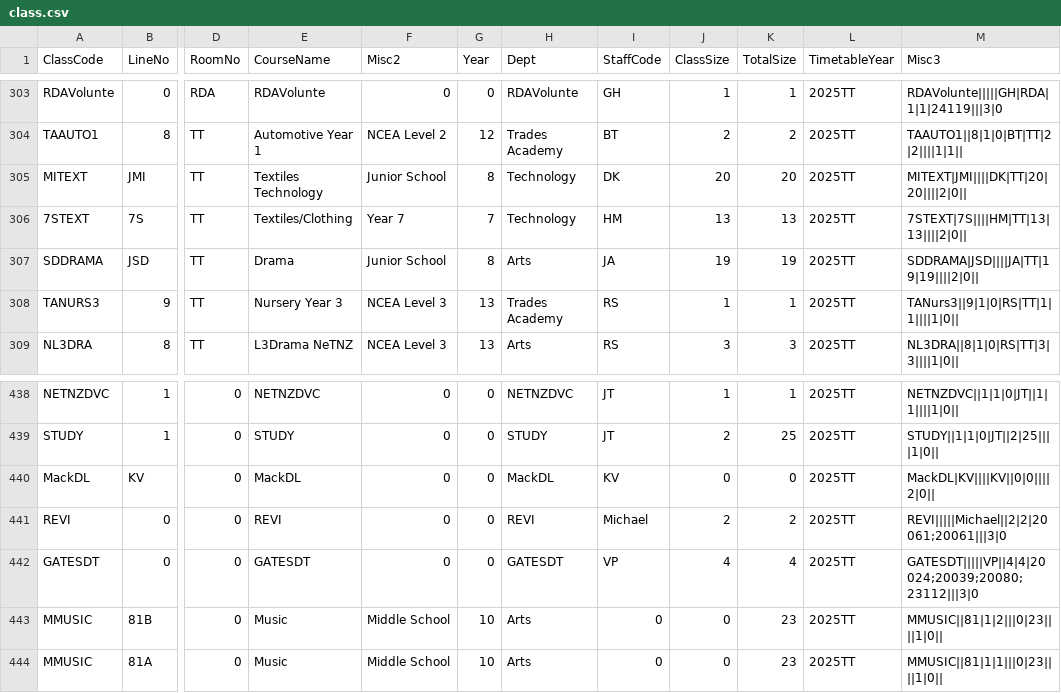
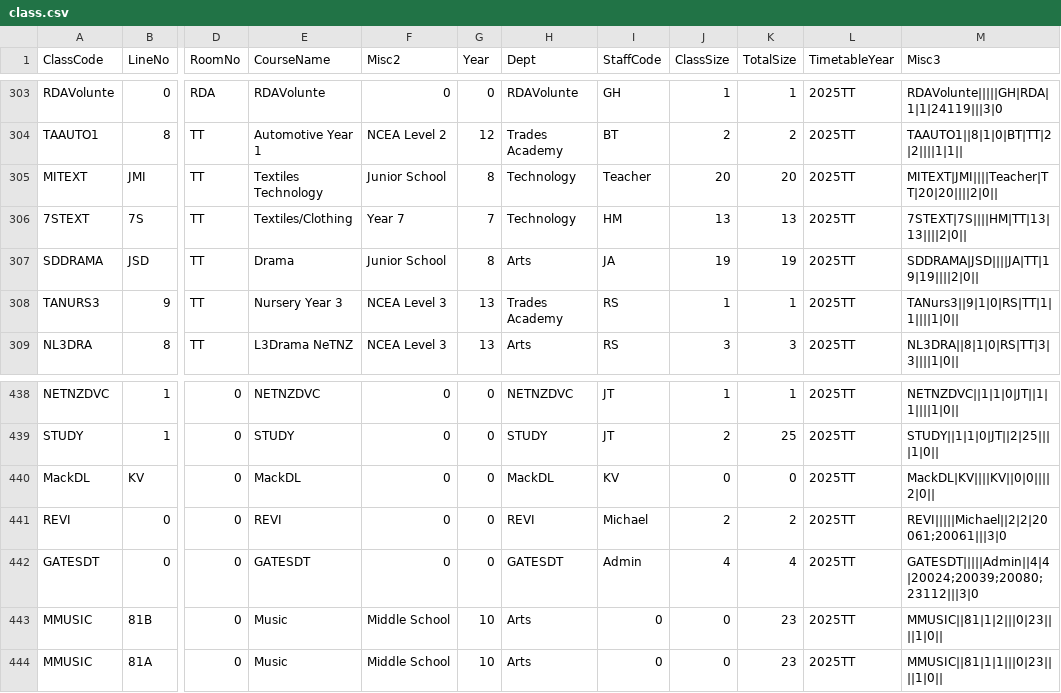
Before and after one commit to WHS-DTECH/FOOORMINVENTORY, a CSV file: AdminFiles/class.csv, drawn as a sheet; only a part is shown, gaps mark what is left out; the diff covers the shown part only; the diff names each change by its address in the sheet, - before the commit and + after, or states it on an @@ line.

```diff
--- a/AdminFiles/class.csv
+++ b/AdminFiles/class.csv
-I305 (StaffCode): DK
+I305 (StaffCode): Teacher
-M305 (Misc3): MITEXT|JMI||||DK|TT|20|20||||2|0||
+M305 (Misc3): MITEXT|JMI||||Teacher|TT|20|20||||2|0||
-I442 (StaffCode): VP
+I442 (StaffCode): Admin
-M442 (Misc3): GATESDT|||||VP||4|4|20024;20039;20080;23112|||3|0
+M442 (Misc3): GATESDT|||||Admin||4|4|20024;20039;20080;23112|||3|0
```
Also changed, not shown: 82 edited cells elsewhere in this file, AdminFiles/staff.csv, 28 other files.
